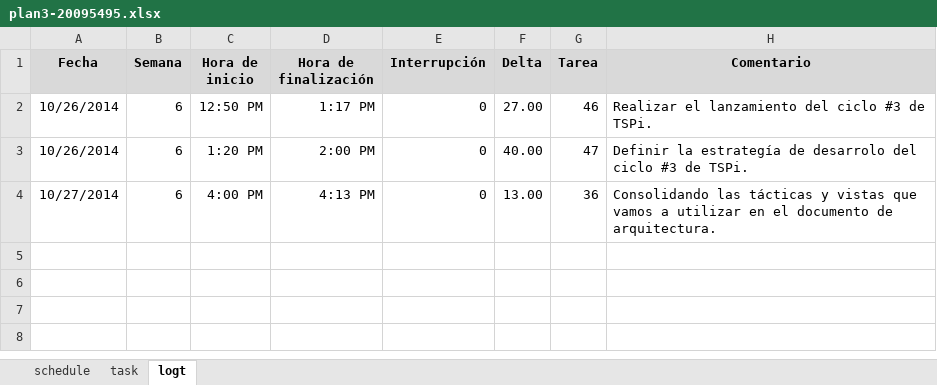
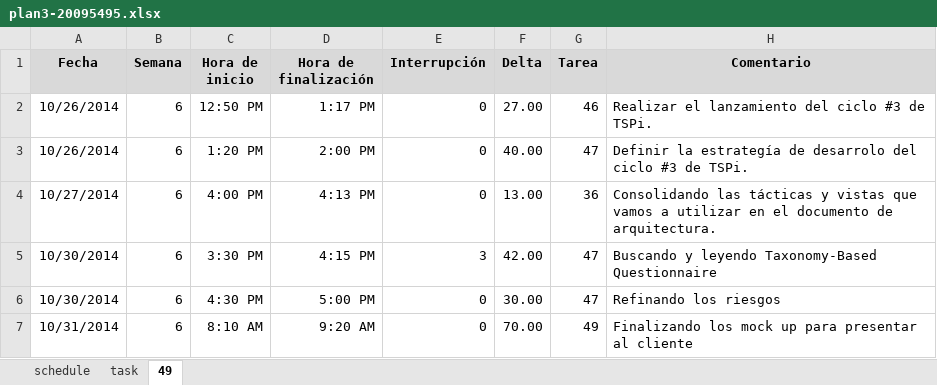
Before and after one commit to jw92/PPR, an Excel workbook: tspi/ciclo-3/plan3-20095495.xlsx, sheet 49, drawn as a sheet; values as stored, in another font and other column widths than the file's, no borders; the diff names each change by its address in the sheet, - before the commit and + after, or states it on an @@ line.

```diff
--- a/tspi/ciclo-3/plan3-20095495.xlsx (sheet 49)
+++ b/tspi/ciclo-3/plan3-20095495.xlsx (sheet 49)
-sheet tab: logt
+sheet tab: 49
+row 5: 10/30/2014 | 6 | 3:30 PM | 4:15 PM | 3 | 42.00 | 47 | Buscando y leyendo Taxonomy-Based Questionnaire
+row 6: 10/30/2014 | 6 | 4:30 PM | 5:00 PM | 0 | 30.00 | 47 | Refinando los riesgos
+row 7: 10/31/2014 | 6 | 8:10 AM | 9:20 AM | 0 | 70.00 | 49 | Finalizando los mock up para presentar al cliente
```
Also changed, not shown: sheet schedule, sheet task.
